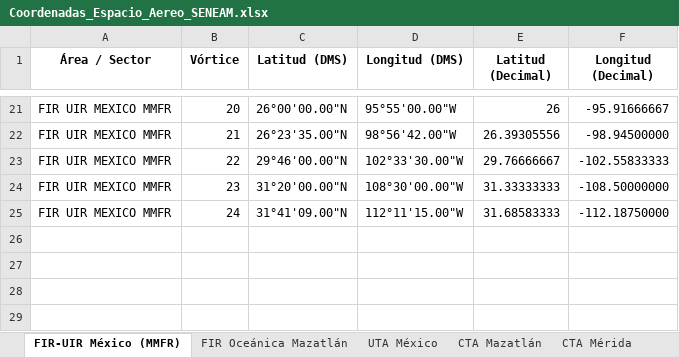
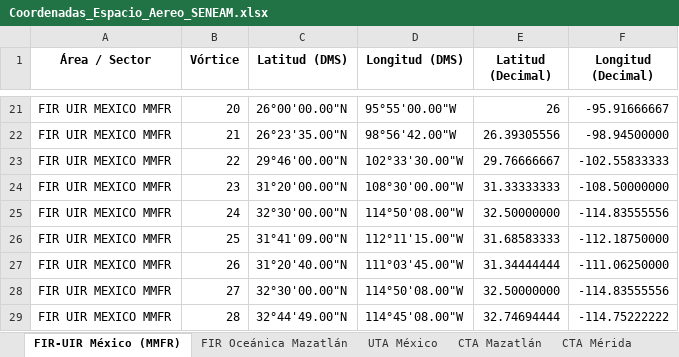
Before and after one commit to horacas-rgb/seneam-dashboard, an Excel workbook: Coordenadas_Espacio_Aereo_SENEAM.xlsx, sheet FIR-UIR México (MMFR), drawn as a sheet; only a part is shown, gaps mark what is left out; values as stored, in another font and other column widths than the file's, no borders; the diff names each change by its address in the sheet, - before the commit and + after, or states it on an @@ line.

```diff
--- a/Coordenadas_Espacio_Aereo_SENEAM.xlsx (sheet FIR-UIR México (MMFR))
+++ b/Coordenadas_Espacio_Aereo_SENEAM.xlsx (sheet FIR-UIR México (MMFR))
-C25 (Latitud (DMS)): 31°41'09.00"N
+C25 (Latitud (DMS)): 32°30'00.00"N
-D25 (Longitud (DMS)): 112°11'15.00"W
+D25 (Longitud (DMS)): 114°50'08.00"W
-E25 (Latitud (Decimal)): 31.68583333
+E25 (Latitud (Decimal)): 32.50000000
-F25 (Longitud (Decimal)): -112.18750000
+F25 (Longitud (Decimal)): -114.83555556
+row 26: FIR UIR MEXICO MMFR | 25 | 31°41'09.00"N | 112°11'15.00"W | 31.68583333 | -112.18750000
+row 27: FIR UIR MEXICO MMFR | 26 | 31°20'40.00"N | 111°03'45.00"W | 31.34444444 | -111.06250000
+row 28: FIR UIR MEXICO MMFR | 27 | 32°30'00.00"N | 114°50'08.00"W | 32.50000000 | -114.83555556
+row 29: FIR UIR MEXICO MMFR | 28 | 32°44'49.00"N | 114°45'08.00"W | 32.74694444 | -114.75222222
```
Also changed, not shown: sheet UTA México, sheet CTA Mazatlán.
